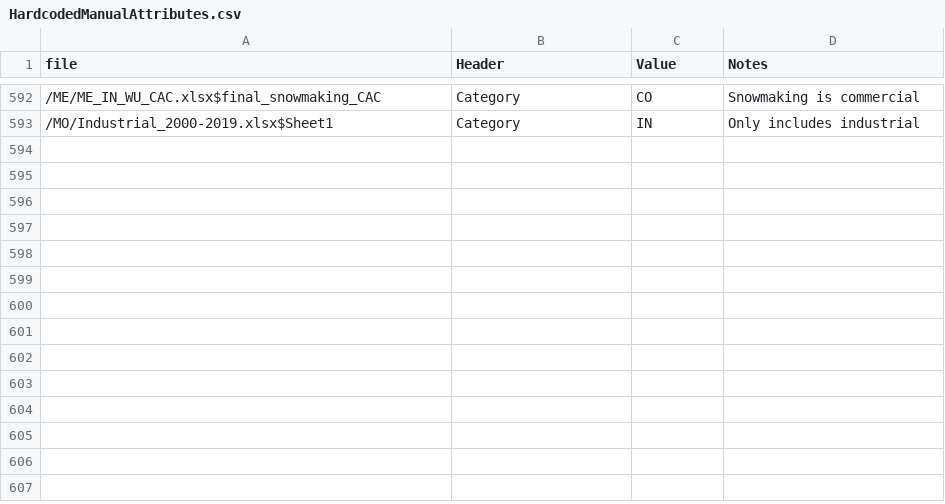
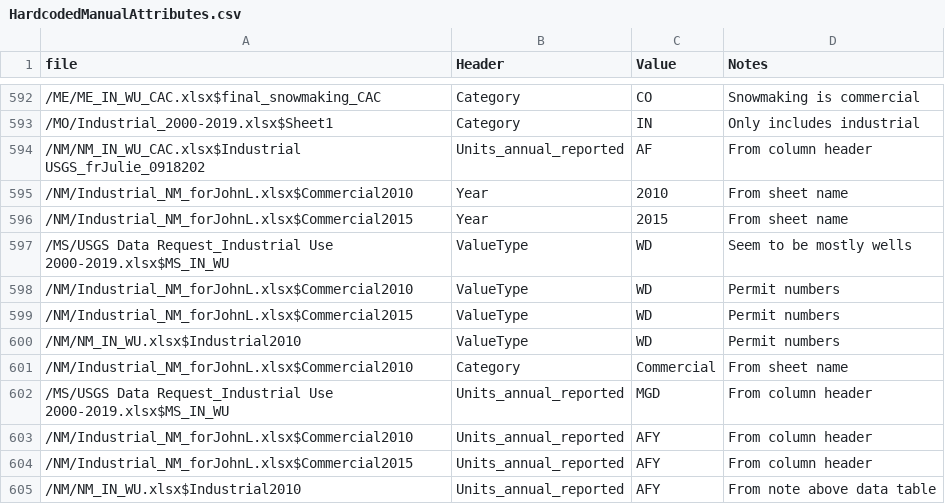
Before and after one commit to rniswon/IndustrialWU, a CSV file: DataCrosswalks/StateDataCrosswalks/HardcodedManualAttributes.csv, drawn as a sheet; only a part is shown, gaps mark what is left out; the diff names each change by its address in the sheet, - before the commit and + after, or states it on an @@ line.

Commit message:
Add MI data, NM, and MS and KS

```diff
--- a/DataCrosswalks/StateDataCrosswalks/HardcodedManualAttributes.csv
+++ b/DataCrosswalks/StateDataCrosswalks/HardcodedManualAttributes.csv
+row 594: /NM/NM_IN_WU_CAC.xlsx$Industrial USGS_frJulie_0918202 | Units_annual_reported | AF | From column header
+row 595: /NM/Industrial_NM_forJohnL.xlsx$Commercial2010 | Year | 2010 | From sheet name
+row 596: /NM/Industrial_NM_forJohnL.xlsx$Commercial2015 | Year | 2015 | From sheet name
+row 597: /MS/USGS Data Request_Industrial Use 2000-2019.xlsx$MS_IN_WU | ValueType | WD | Seem to be mostly wells
+row 598: /NM/Industrial_NM_forJohnL.xlsx$Commercial2010 | ValueType | WD | Permit numbers
+row 599: /NM/Industrial_NM_forJohnL.xlsx$Commercial2015 | ValueType | WD | Permit numbers
+row 600: /NM/NM_IN_WU.xlsx$Industrial2010 | ValueType | WD | Permit numbers
+row 601: /NM/Industrial_NM_forJohnL.xlsx$Commercial2010 | Category | Commercial | From sheet name
+row 602: /MS/USGS Data Request_Industrial Use 2000-2019.xlsx$MS_IN_WU | Units_annual_reported | MGD | From column header
+row 603: /NM/Industrial_NM_forJohnL.xlsx$Commercial2010 | Units_annual_reported | AFY | From column header
+row 604: /NM/Industrial_NM_forJohnL.xlsx$Commercial2015 | Units_annual_reported | AFY | From column header
+row 605: /NM/NM_IN_WU.xlsx$Industrial2010 | Units_annual_reported | AFY | From note above data table
```
Also changed, not shown: DataCrosswalks/StateDataCrosswalks/DataDirectories.csv, DataCrosswalks/StateDataCrosswalks/DataPivots.csv, 35 other files.
